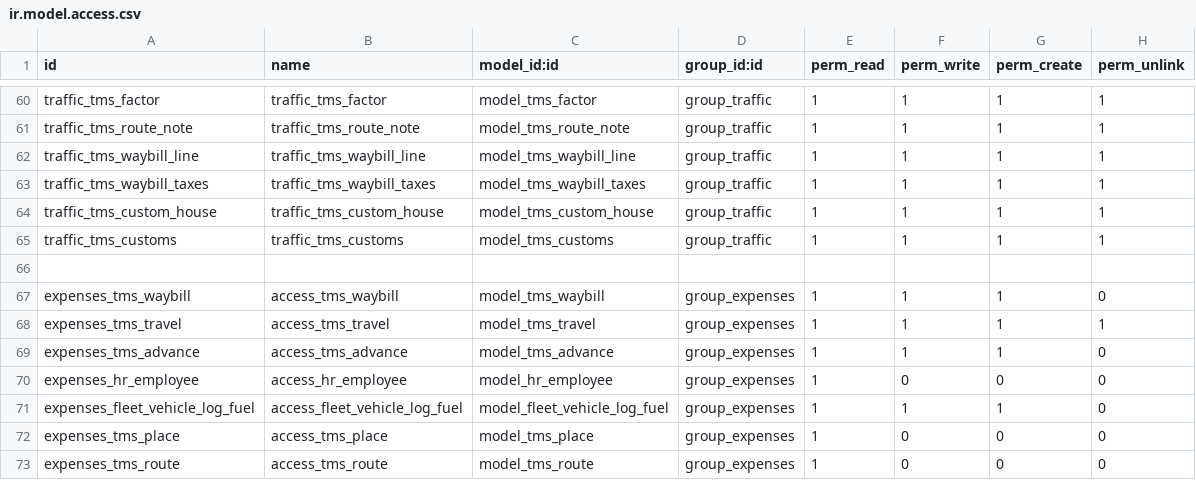
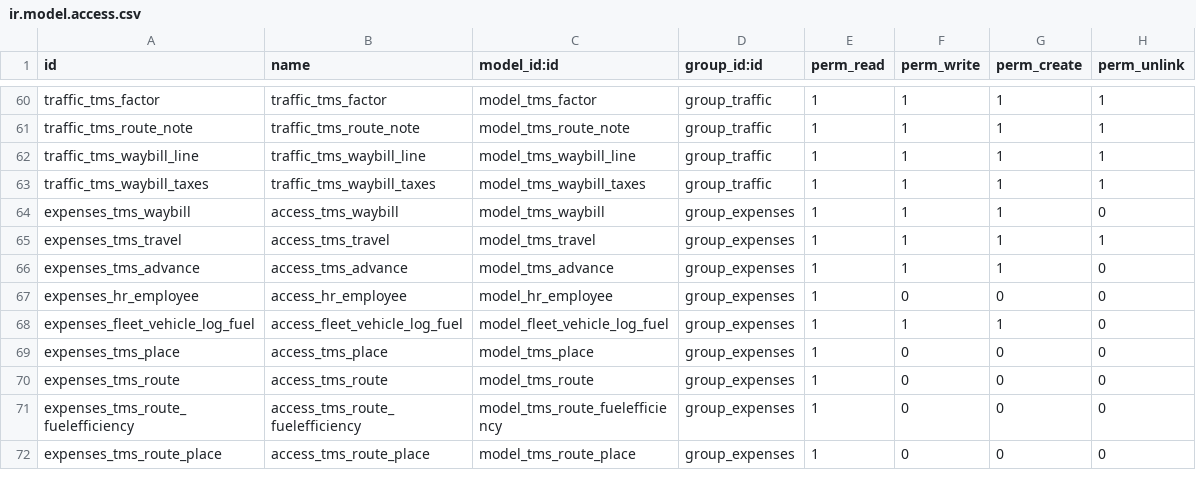
Before and after one commit to victormutunga/transport-management-system, a CSV file: tms/security/ir.model.access.csv, drawn as a sheet; only a part is shown, gaps mark what is left out; the shorter side is filled out with more unchanged rows.

Commit message:
[DEL] tms: Customs reference is deprecated
The customs data was deprecated.

```diff
--- a/tms/security/ir.model.access.csv
+++ b/tms/security/ir.model.access.csv
@@ -63,5 +63,2 @@ traffic_tms_waybill_line,traffic_tms_waybill_line,model_tms_waybill_line,group_t
 traffic_tms_waybill_taxes,traffic_tms_waybill_taxes,model_tms_waybill_taxes,group_traffic,1,1,1,1
-traffic_tms_custom_house,traffic_tms_custom_house,model_tms_custom_house,group_traffic,1,1,1,1
-traffic_tms_customs,traffic_tms_customs,model_tms_customs,group_traffic,1,1,1,1
-
 expenses_tms_waybill,access_tms_waybill,model_tms_waybill,group_expenses,1,1,1,0
```
Also changed, not shown: 10 other files.
